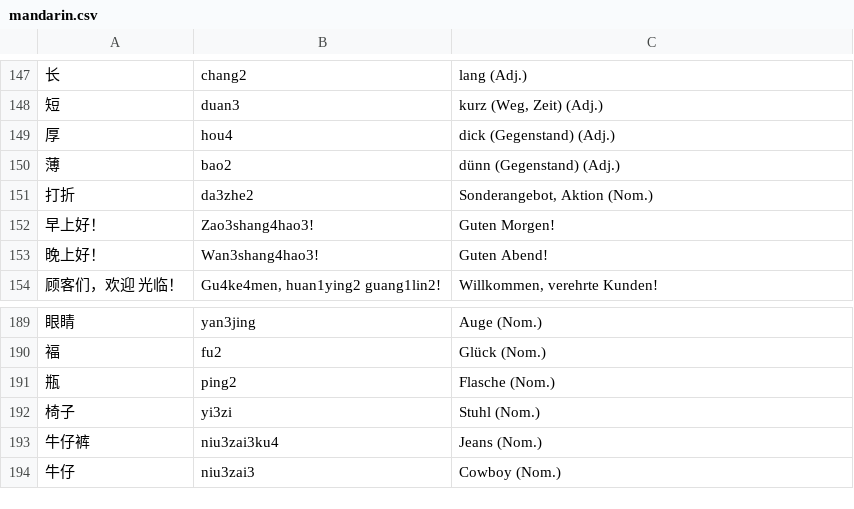
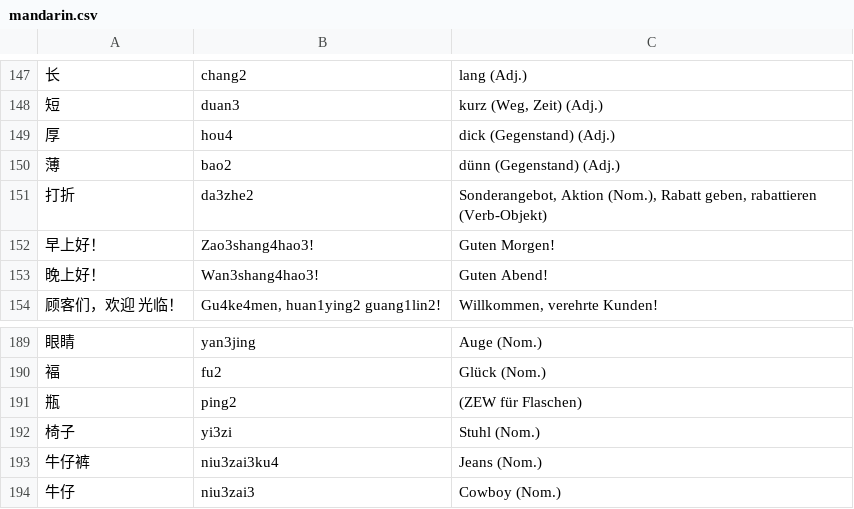
Before and after one commit to arminha/zhongwen-anki, a CSV file: data/mandarin.csv, drawn as a sheet; only a part is shown, gaps mark what is left out; the diff covers the shown part only; the diff names each change by its address in the sheet, - before the commit and + after, or states it on an @@ line.

```diff
--- a/data/mandarin.csv
+++ b/data/mandarin.csv
-C151: Sonderangebot, Aktion (Nom.)
+C151: Sonderangebot, Aktion (Nom.), Rabatt geben, rabattieren (Verb-Objekt)
-C191: Flasche (Nom.)
+C191: (ZEW für Flaschen)
```
Also changed, not shown: 30 added rows elsewhere in this file, data/mandarin.output.csv.
